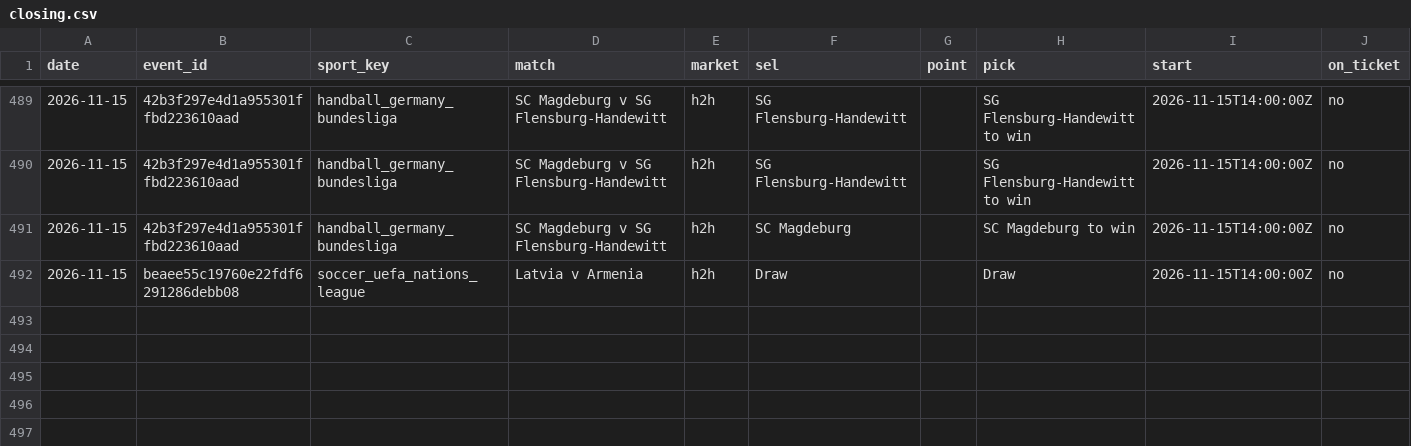
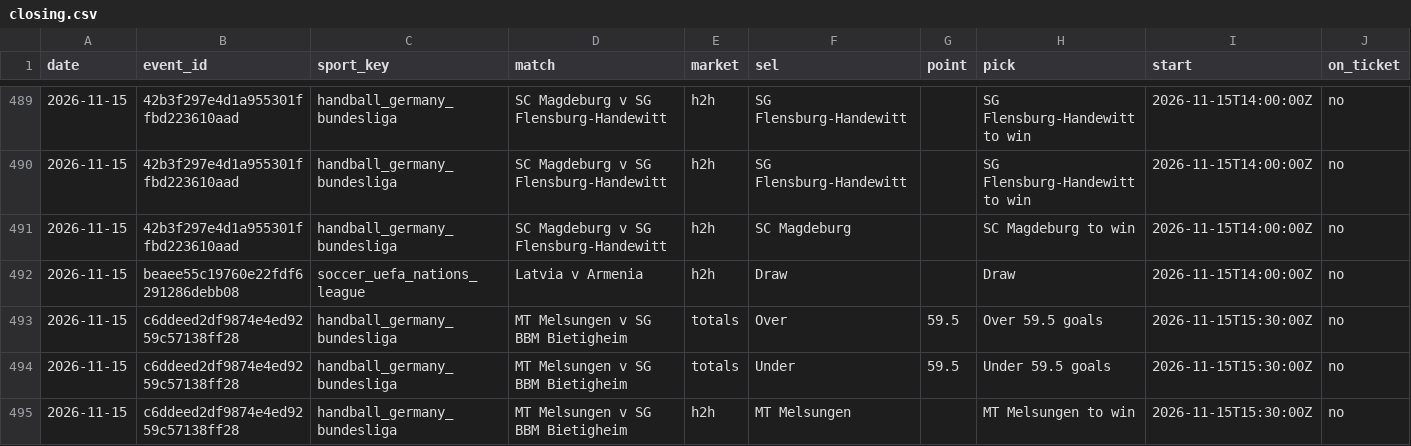
Before and after one commit to tralesmile/kockajse, a CSV file: data/closing.csv, drawn as a sheet; only a part is shown, gaps mark what is left out; rows hold the shown columns only; the diff names each change by its address in the sheet, - before the commit and + after, or states it on an @@ line.

Commit message:
Update closing prices

```diff
--- a/data/closing.csv
+++ b/data/closing.csv
+row 493: 2026-11-15 | c6ddeed2df9874e4ed9259c57138ff28 | handball_germany_bundesliga | MT Melsungen v SG BBM Bietigheim | totals | Over | 59.5 | Over 59.5 goals | 2026-11-15T15:30:00Z | no
+row 494: 2026-11-15 | c6ddeed2df9874e4ed9259c57138ff28 | handball_germany_bundesliga | MT Melsungen v SG BBM Bietigheim | totals | Under | 59.5 | Under 59.5 goals | 2026-11-15T15:30:00Z | no
+row 495: 2026-11-15 | c6ddeed2df9874e4ed9259c57138ff28 | handball_germany_bundesliga | MT Melsungen v SG BBM Bietigheim | h2h | MT Melsungen |  | MT Melsungen to win | 2026-11-15T15:30:00Z | no
```
Also changed, not shown: data/shadow.csv, 2 other files.
